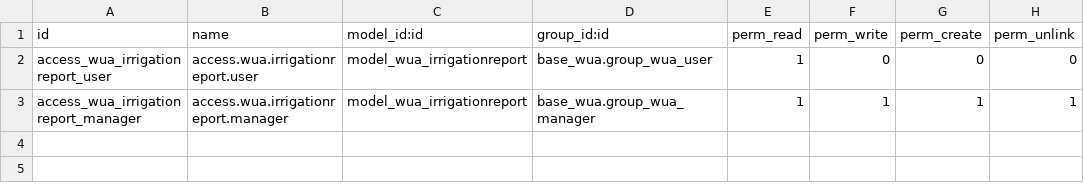
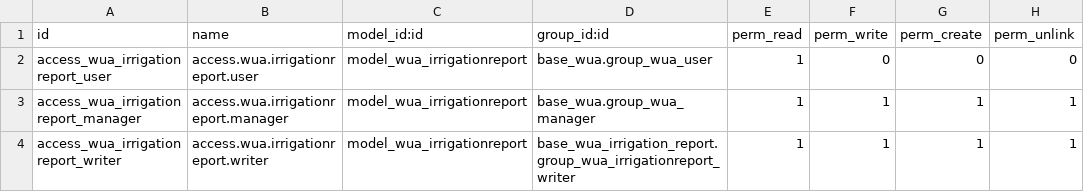
Before and after one commit to MovalAgroingenieria/wua, a CSV file: base_wua_irrigation_report/security/ir.model.access.csv, drawn as a sheet.

Commit message:
base_wua_irrigation_report: fixed translation errors and added new security group for manager irrigation reports

```diff
--- a/base_wua_irrigation_report/security/ir.model.access.csv
+++ b/base_wua_irrigation_report/security/ir.model.access.csv
@@ -3 +3,2 @@ access_wua_irrigationreport_user,access.wua.irrigationreport.user,model_wua_irri
 access_wua_irrigationreport_manager,access.wua.irrigationreport.manager,model_wua_irrigationreport,base_wua.group_wua_manager,1,1,1,1
+access_wua_irrigationreport_writer,access.wua.irrigationreport.writer,model_wua_irrigationreport,base_wua_irrigation_report.group_wua_irrigationreport_writer,1,1,1,1
```
Also changed, not shown: 8 other files.
